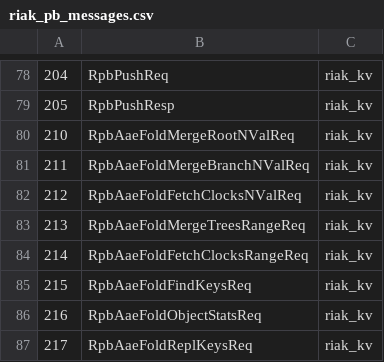
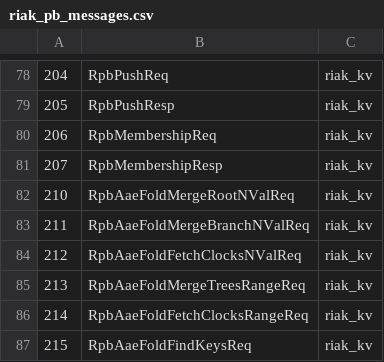
Before and after one commit to basho/riak_pb, a CSV file: src/riak_pb_messages.csv, drawn as a sheet; only a part is shown, gaps mark what is left out; the shorter side is filled out with more unchanged rows.

Commit message:
Add Cluster membership request/response message (#257)
Request to know about other members known by this member.  Option to add a queue name, although initially this may be ignored.

Implementation may not be responsive, should be used sparingly, rather than as a regular pre-cursor to requests.

```diff
--- a/src/riak_pb_messages.csv
+++ b/src/riak_pb_messages.csv
@@ -79,2 +79,4 @@
 205,RpbPushResp,riak_kv
+206,RpbMembershipReq,riak_kv
+207,RpbMembershipResp,riak_kv
 210,RpbAaeFoldMergeRootNValReq,riak_kv
```
Also changed, not shown: 1 other file.
